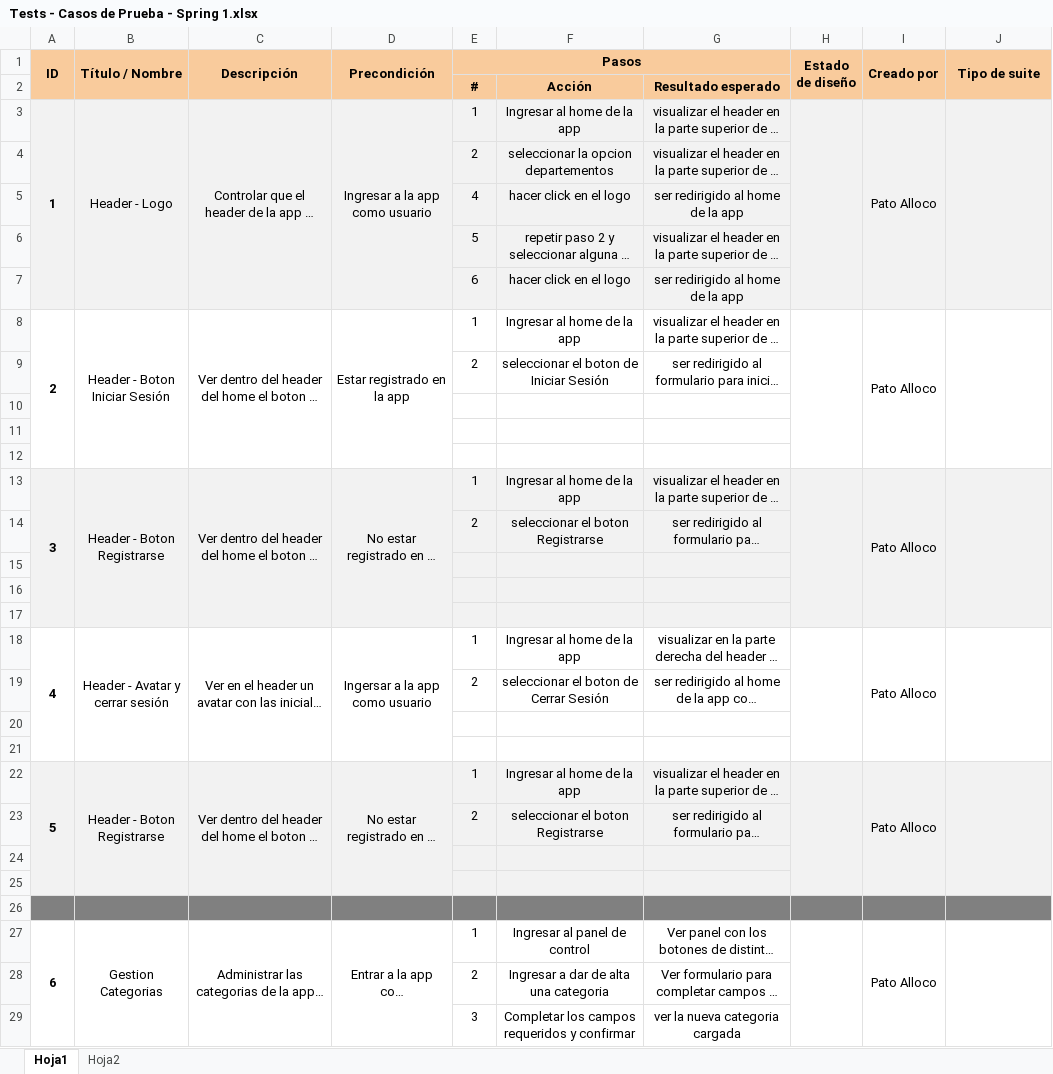
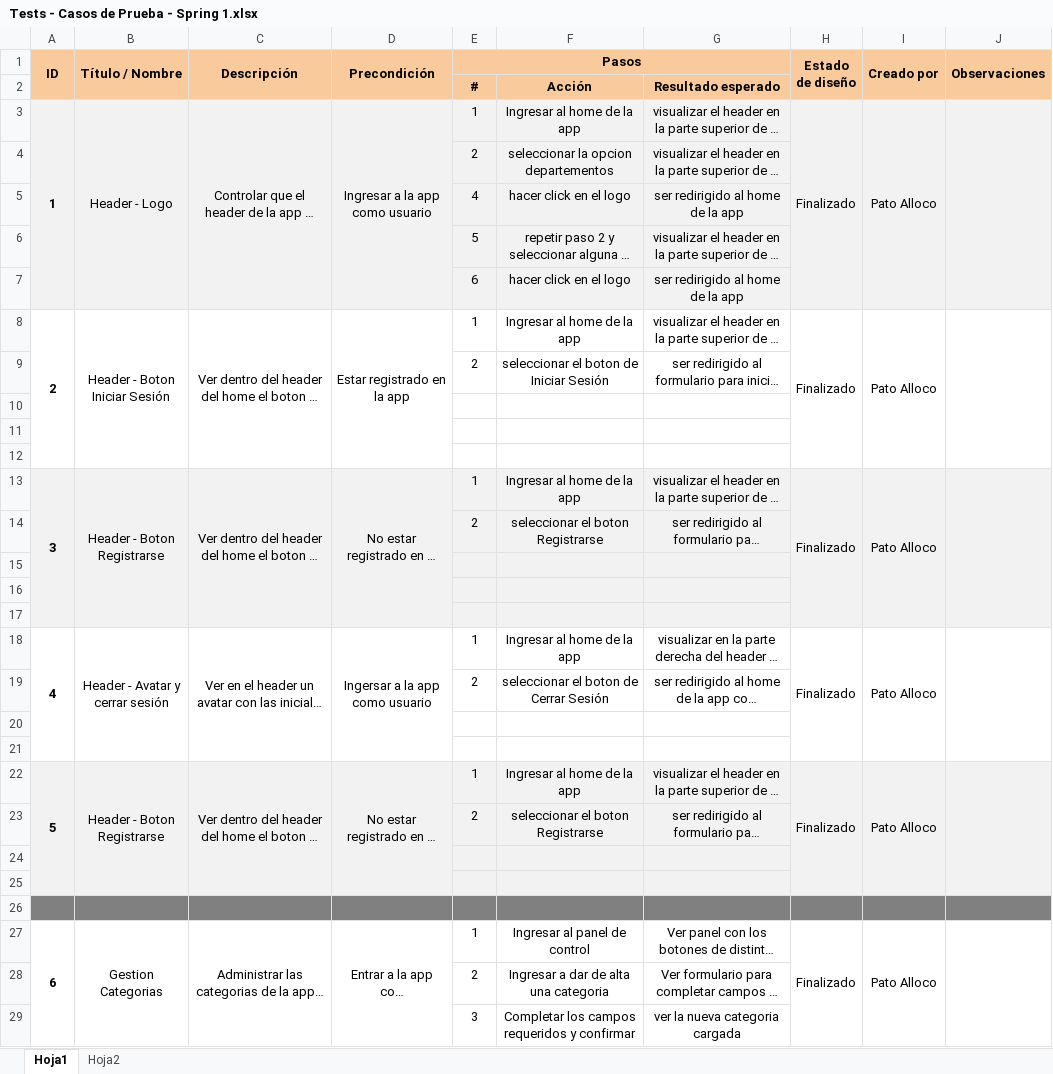
Before and after one commit to Nachofra/NomadApp-FinalProject, an Excel workbook: Testing/Tests - Casos de Prueba - Spring 1.xlsx, sheet Hoja1, drawn as a sheet; only a part is shown; long unchanged cells end in …; values as stored, in another font and other column widths than the file's, no borders; the diff covers the shown part only; the diff names each change by its address in the sheet, - before the commit and + after, or states it on an @@ line.

```diff
--- a/Testing/Tests - Casos de Prueba - Spring 1.xlsx (sheet Hoja1)
+++ b/Testing/Tests - Casos de Prueba - Spring 1.xlsx (sheet Hoja1)
-J1: Tipo de suite
+J1: Observaciones
-H3 (Estado de diseño): (empty)
+H3 (Estado de diseño): Finalizado
-H8 (Estado de diseño): (empty)
+H8 (Estado de diseño): Finalizado
-H13 (Estado de diseño): (empty)
+H13 (Estado de diseño): Finalizado
-H18 (Estado de diseño): (empty)
+H18 (Estado de diseño): Finalizado
-H22 (Estado de diseño): (empty)
+H22 (Estado de diseño): Finalizado
-H27 (Estado de diseño): (empty)
+H27 (Estado de diseño): Finalizado
```
Also changed, not shown: 6 edited cells elsewhere in this sheet, sheet Hoja2.
